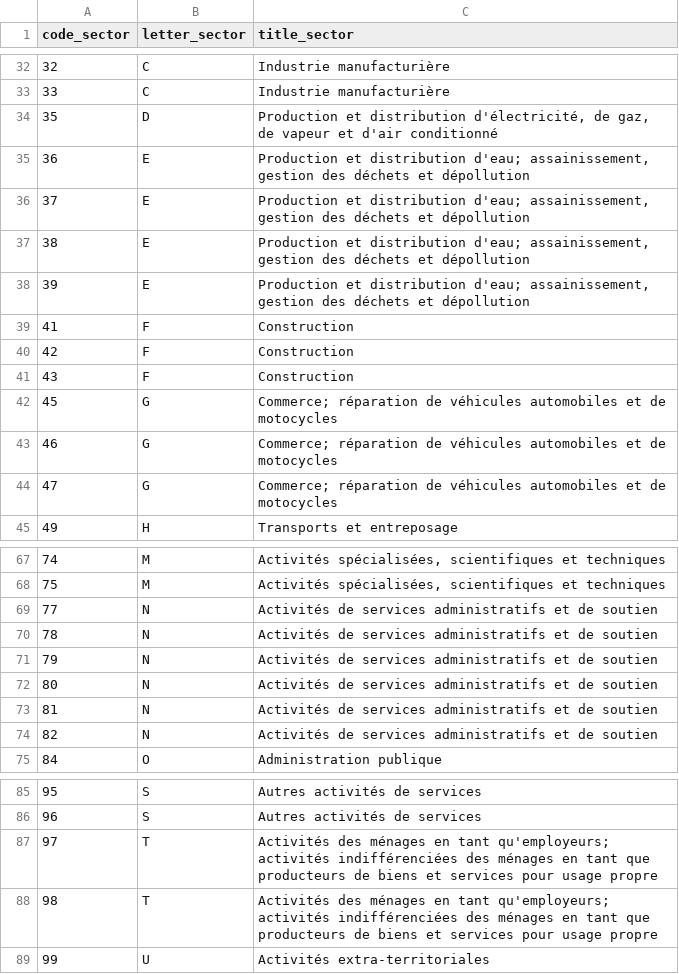
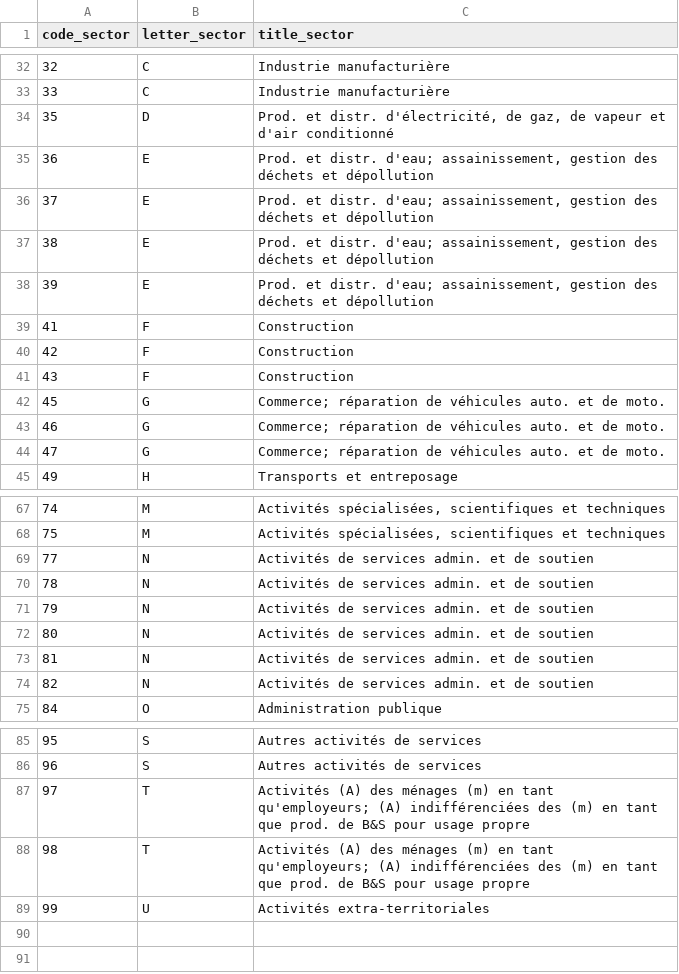
Before and after one commit to old2212/Data_viz, a CSV file: mapping_sector_2008.csv, drawn as a sheet; only a part is shown, gaps mark what is left out.

```diff
--- a/mapping_sector_2008.csv
+++ b/mapping_sector_2008.csv
@@ -33,7 +33,7 @@ code_sector,letter_sector,title_sector
 33,C,Industrie manufacturière
-35,D,"Production et distribution d'électricité, de gaz, de vapeur et d'air conditionné"
-36,E,"Production et distribution d'eau; assainissement, gestion des déchets et dépollution"
-37,E,"Production et distribution d'eau; assainissement, gestion des déchets et dépollution"
-38,E,"Production et distribution d'eau; assainissement, gestion des déchets et dépollution"
-39,E,"Production et distribution d'eau; assainissement, gestion des déchets et dépollution"
+35,D,"Prod. et distr. d'électricité, de gaz, de vapeur et d'air conditionné"
+36,E,"Prod. et distr. d'eau; assainissement, gestion des déchets et dépollution"
+37,E,"Prod. et distr. d'eau; assainissement, gestion des déchets et dépollution"
+38,E,"Prod. et distr. d'eau; assainissement, gestion des déchets et dépollution"
+39,E,"Prod. et distr. d'eau; assainissement, gestion des déchets et dépollution"
 41,F,Construction
@@ -41,5 +41,5 @@ code_sector,letter_sector,title_sector
 43,F,Construction
-45,G,Commerce; réparation de véhicules automobiles et de motocycles
-46,G,Commerce; réparation de véhicules automobiles et de motocycles
-47,G,Commerce; réparation de véhicules automobiles et de motocycles
+45,G,Commerce; réparation de véhicules auto. et de moto.
+46,G,Commerce; réparation de véhicules auto. et de moto.
+47,G,Commerce; réparation de véhicules auto. et de moto.
 49,H,Transports et entreposage
@@ -68,8 +68,8 @@ code_sector,letter_sector,title_sector
 75,M,"Activités spécialisées, scientifiques et techniques"
-77,N,Activités de services administratifs et de soutien
-78,N,Activités de services administratifs et de soutien
-79,N,Activités de services administratifs et de soutien
-80,N,Activités de services administratifs et de soutien
-81,N,Activités de services administratifs et de soutien
-82,N,Activités de services administratifs et de soutien
+77,N,Activités de services admin. et de soutien
+78,N,Activités de services admin. et de soutien
+79,N,Activités de services admin. et de soutien
+80,N,Activités de services admin. et de soutien
+81,N,Activités de services admin. et de soutien
+82,N,Activités de services admin. et de soutien
 84,O,Administration publique
@@ -86,4 +86,4 @@ code_sector,letter_sector,title_sector
 96,S,Autres activités de services
-97,T,Activités des ménages en tant qu'employeurs; activités indifférenciées des ménages en tant que producteurs de biens et services pour usage propre
-98,T,Activités des ménages en tant qu'employeurs; activités indifférenciées des ménages en tant que producteurs de biens et services pour usage propre
+97,T,Activités (A) des ménages (m) en tant qu'employeurs; (A) indifférenciées des (m) en tant que prod. de B&S pour usage propre
+98,T,Activités (A) des ménages (m) en tant qu'employeurs; (A) indifférenciées des (m) en tant que prod. de B&S pour usage propre
 99,U,Activités extra-territoriales
```
Also changed, not shown: mapping_sector_2003.csv, 2 other files.
